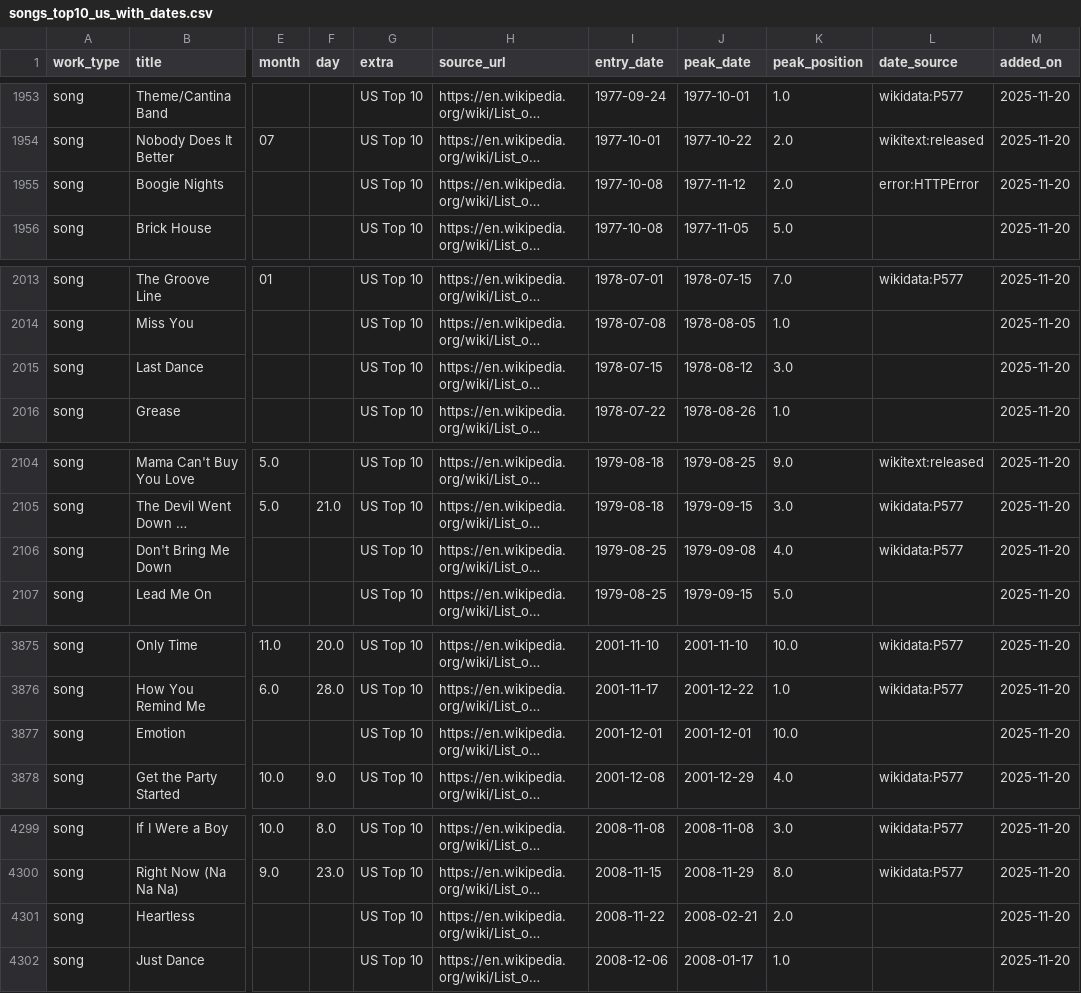
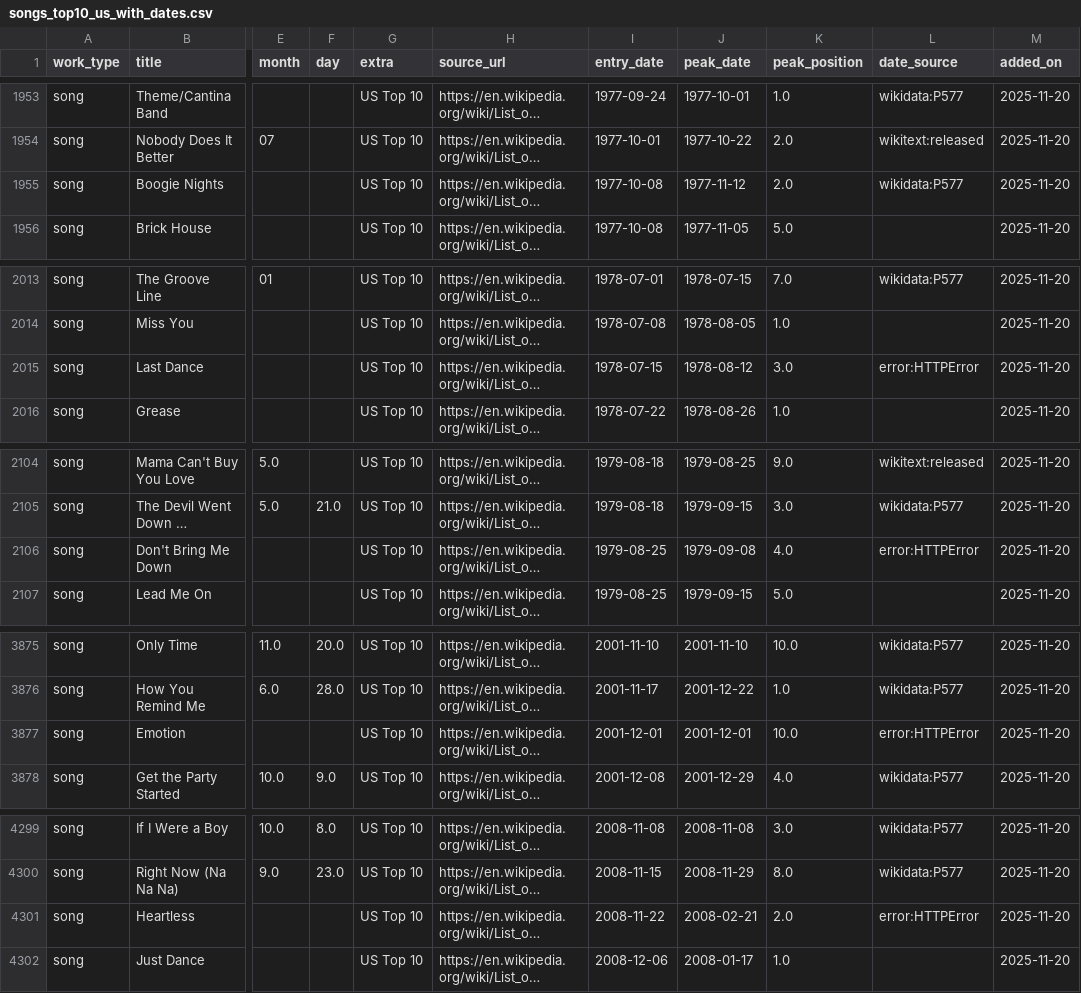
Before and after one commit to 66fishmarket-droid/STRUMOTDSeedGen, a CSV file: data/songs_top10_us_with_dates.csv, drawn as a sheet; only a part is shown, gaps mark what is left out; long unchanged cells end in …; the diff covers the shown part only; the diff names each change by its address in the sheet, - before the commit and + after, or states it on an @@ line.

Commit message:
Auto-update Top10 song release dates (delta)

```diff
--- a/data/songs_top10_us_with_dates.csv
+++ b/data/songs_top10_us_with_dates.csv
-L1955 (date_source): error:HTTPError
+L1955 (date_source): wikidata:P577
-L2015 (date_source): (empty)
+L2015 (date_source): error:HTTPError
-L2106 (date_source): wikidata:P577
+L2106 (date_source): error:HTTPError
-L3877 (date_source): (empty)
+L3877 (date_source): error:HTTPError
-L4301 (date_source): (empty)
+L4301 (date_source): error:HTTPError
```
Also changed, not shown: 12 edited cells elsewhere in this file.
